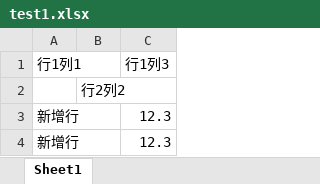
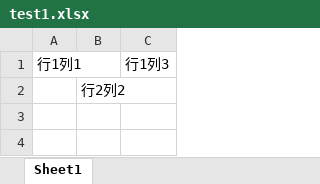
Before and after one commit to AFei19911012/WPFSamples, an Excel workbook: bin/data/test1.xlsx, sheet Sheet1, drawn as a sheet; values as stored, in another font and other column widths than the file's, no borders; the diff names each change by its address in the sheet, - before the commit and + after, or states it on an @@ line.

```diff
--- a/bin/data/test1.xlsx (sheet Sheet1)
+++ b/bin/data/test1.xlsx (sheet Sheet1)
-row 3: 新增行 |  | 12.3
-row 4: 新增行 |  | 12.3
```
Also changed, not shown: 13 other files.
